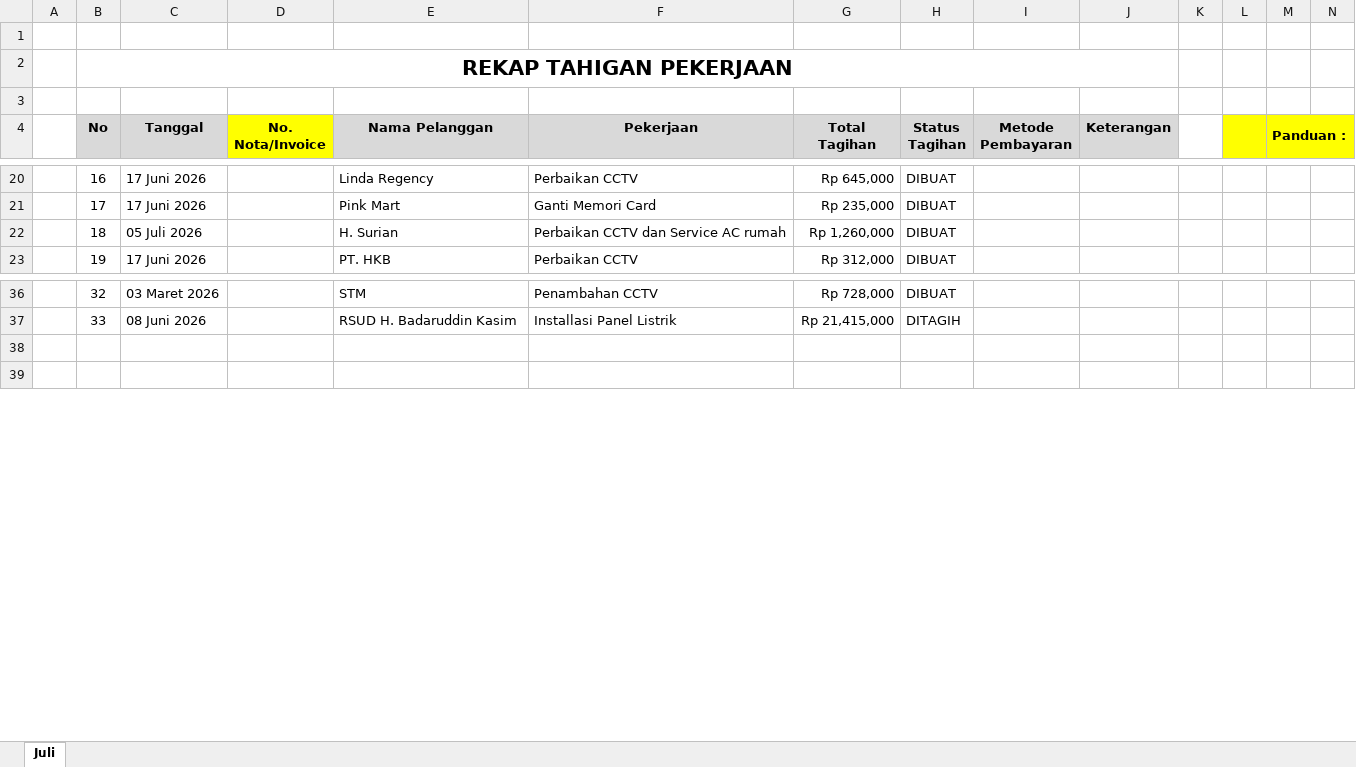
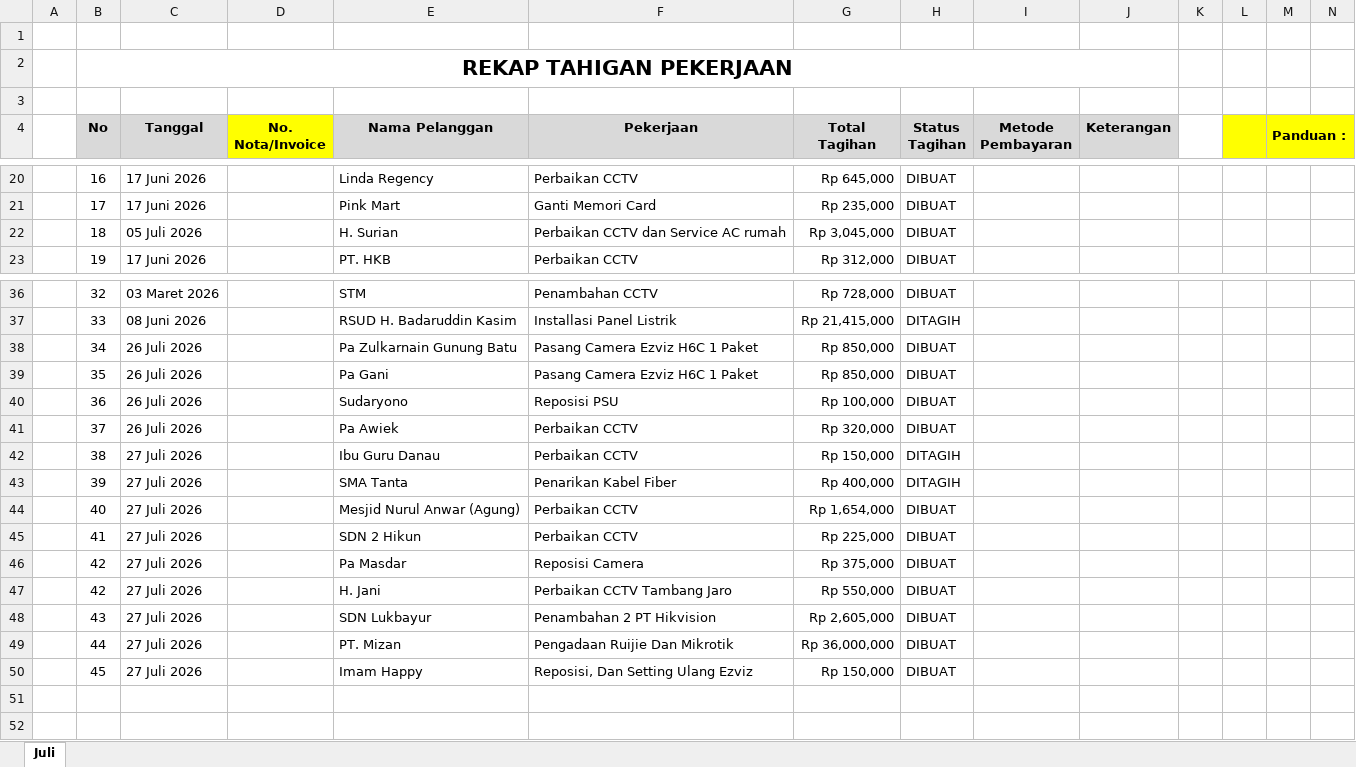
Before and after one commit to borneonetcom/Data-Pekerjaan, an Excel workbook: Tagihan/REKAP TAGIHAN 2026.xlsx, sheet Juli, drawn as a sheet; only a part is shown, gaps mark what is left out; values as stored, in another font and other column widths than the file's, no borders; conditional formats not drawn; rows hold the shown columns only; the diff covers the shown part only; the diff names each change by its address in the sheet, - before the commit and + after, or states it on an @@ line.

```diff
--- a/Tagihan/REKAP TAGIHAN 2026.xlsx (sheet Juli)
+++ b/Tagihan/REKAP TAGIHAN 2026.xlsx (sheet Juli)
-G22 (Total Tagihan): Rp 1,260,000
+G22 (Total Tagihan): Rp 3,045,000
+row 38:  | 34 | 26 Juli 2026 |  | Pa Zulkarnain Gunung Batu | Pasang Camera Ezviz H6C 1 Paket | Rp 850,000 | DIBUAT
+row 39:  | 35 | 26 Juli 2026 |  | Pa Gani | Pasang Camera Ezviz H6C 1 Paket | Rp 850,000 | DIBUAT
+row 40:  | 36 | 26 Juli 2026 |  | Sudaryono | Reposisi PSU | Rp 100,000 | DIBUAT
+row 41:  | 37 | 26 Juli 2026 |  | Pa Awiek | Perbaikan CCTV | Rp 320,000 | DIBUAT
+row 42:  | 38 | 27 Juli 2026 |  | Ibu Guru Danau | Perbaikan CCTV | Rp 150,000 | DITAGIH
+row 43:  | 39 | 27 Juli 2026 |  | SMA Tanta | Penarikan Kabel Fiber | Rp 400,000 | DITAGIH
+row 44:  | 40 | 27 Juli 2026 |  | Mesjid Nurul Anwar (Agung) | Perbaikan CCTV | Rp 1,654,000 | DIBUAT
+row 45:  | 41 | 27 Juli 2026 |  | SDN 2 Hikun | Perbaikan CCTV | Rp 225,000 | DIBUAT
+row 46:  | 42 | 27 Juli 2026 |  | Pa Masdar | Reposisi Camera | Rp 375,000 | DIBUAT
+row 47:  | 42 | 27 Juli 2026 |  | H. Jani | Perbaikan CCTV Tambang Jaro | Rp 550,000 | DIBUAT
+row 48:  | 43 | 27 Juli 2026 |  | SDN Lukbayur | Penambahan 2 PT Hikvision | Rp 2,605,000 | DIBUAT
+row 49:  | 44 | 27 Juli 2026 |  | PT. Mizan | Pengadaan Ruijie Dan Mikrotik | Rp 36,000,000 | DIBUAT
+row 50:  | 45 | 27 Juli 2026 |  | Imam Happy | Reposisi, Dan Setting Ulang Ezviz | Rp 150,000 | DIBUAT
```
Also changed, not shown: 13 removed rows and 1 edited cell elsewhere in this sheet, Tagihan/2026/Juli/Baim PT. Mizan (2).xlsx, Tagihan/2026/Juli/H. Surian 2.xlsx, 26 other files.
